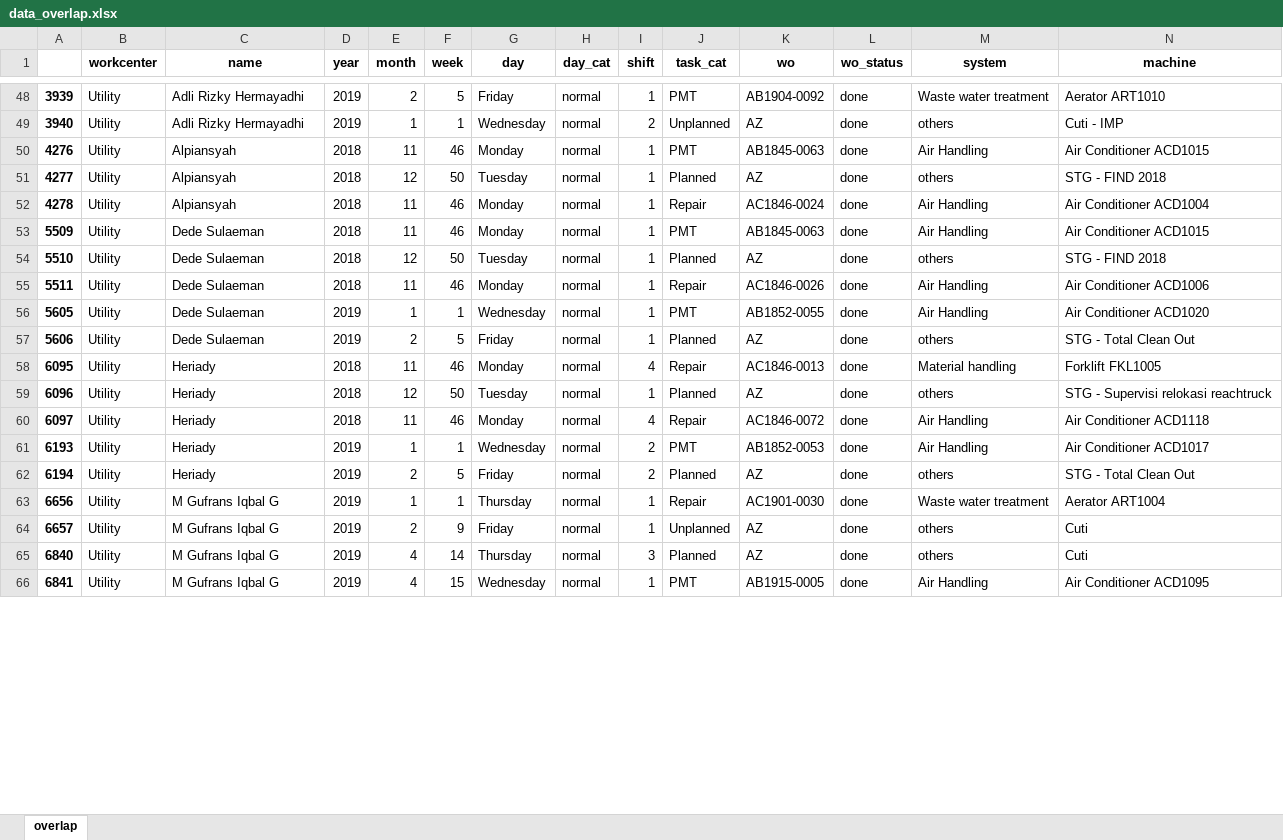
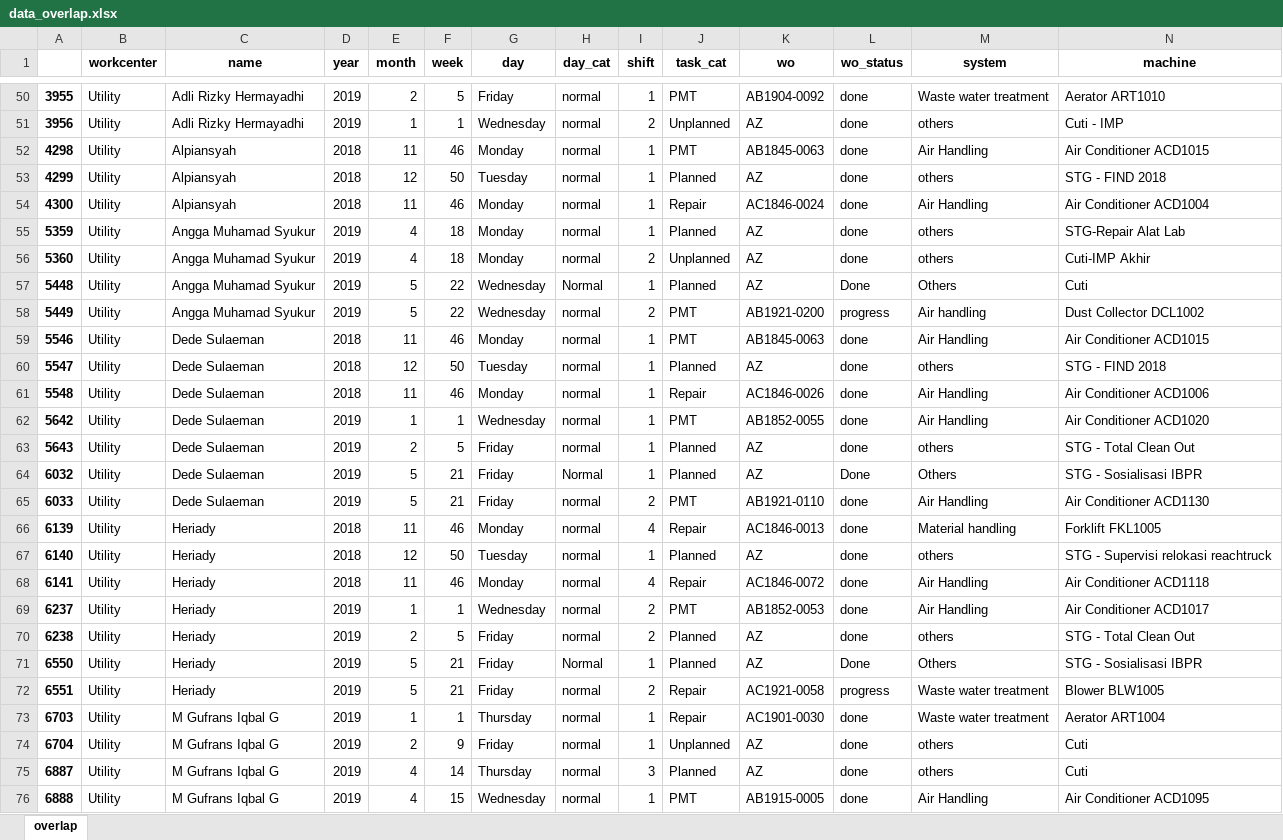
Before and after one commit to fahimhm/dashboard, an Excel workbook: data_output/data_overlap.xlsx, sheet overlap, drawn as a sheet; only a part is shown, gaps mark what is left out; values as stored, in another font and other column widths than the file's, no borders; addresses are those after the commit; rows hold the shown columns only; the diff covers the shown part only; the diff names each change by its address in the sheet, - before the commit and + after, or states it on an @@ line.

```diff
--- a/data_output/data_overlap.xlsx (sheet overlap)
+++ b/data_output/data_overlap.xlsx (sheet overlap)
-A50: 3939
+A50: 3955
-A51: 3940
+A51: 3956
-A52: 4276
+A52: 4298
-A53: 4277
+A53: 4299
-A54: 4278
+A54: 4300
+row 55: 5359 | Utility | Angga Muhamad Syukur | 2019 | 4 | 18 | Monday | normal | 1 | Planned | AZ | done | others | STG-Repair Alat Lab
+row 56: 5360 | Utility | Angga Muhamad Syukur | 2019 | 4 | 18 | Monday | normal | 2 | Unplanned | AZ | done | others | Cuti-IMP Akhir
+row 57: 5448 | Utility | Angga Muhamad Syukur | 2019 | 5 | 22 | Wednesday | Normal | 1 | Planned | AZ | Done | Others | Cuti
+row 58: 5449 | Utility | Angga Muhamad Syukur | 2019 | 5 | 22 | Wednesday | normal | 2 | PMT | AB1921-0200 | progress | Air handling | Dust Collector DCL1002
-A59: 5509
+A59: 5546
-A60: 5510
+A60: 5547
-A61: 5511
+A61: 5548
-A62: 5605
+A62: 5642
-A63: 5606
+A63: 5643
+row 64: 6032 | Utility | Dede Sulaeman | 2019 | 5 | 21 | Friday | Normal | 1 | Planned | AZ | Done | Others | STG - Sosialisasi IBPR
+row 65: 6033 | Utility | Dede Sulaeman | 2019 | 5 | 21 | Friday | normal | 2 | PMT | AB1921-0110 | done | Air Handling | Air Conditioner ACD1130
-A66: 6095
+A66: 6139
-A67: 6096
+A67: 6140
-A68: 6097
+A68: 6141
-A69: 6193
+A69: 6237
-A70: 6194
+A70: 6238
+row 71: 6550 | Utility | Heriady | 2019 | 5 | 21 | Friday | Normal | 1 | Planned | AZ | Done | Others | STG - Sosialisasi IBPR
+row 72: 6551 | Utility | Heriady | 2019 | 5 | 21 | Friday | normal | 2 | Repair | AC1921-0058 | progress | Waste water treatment | Blower BLW1005
-A73: 6656
+A73: 6703
-A74: 6657
+A74: 6704
-A75: 6840
+A75: 6887
-A76: 6841
+A76: 6888
```
Also changed, not shown: 10 added rows, 4 removed rows and 45 edited cells elsewhere in this sheet, data_output/shift_kosong.xlsx, 9 other files.
